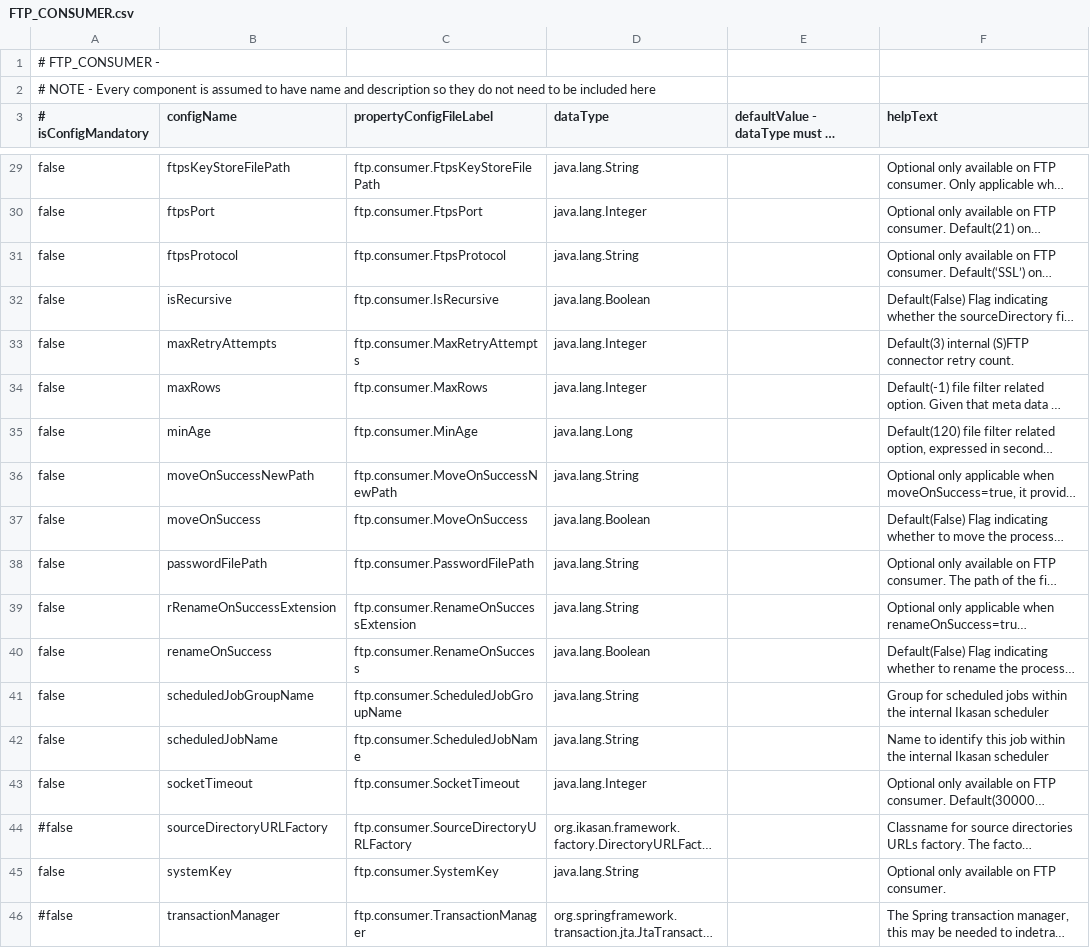
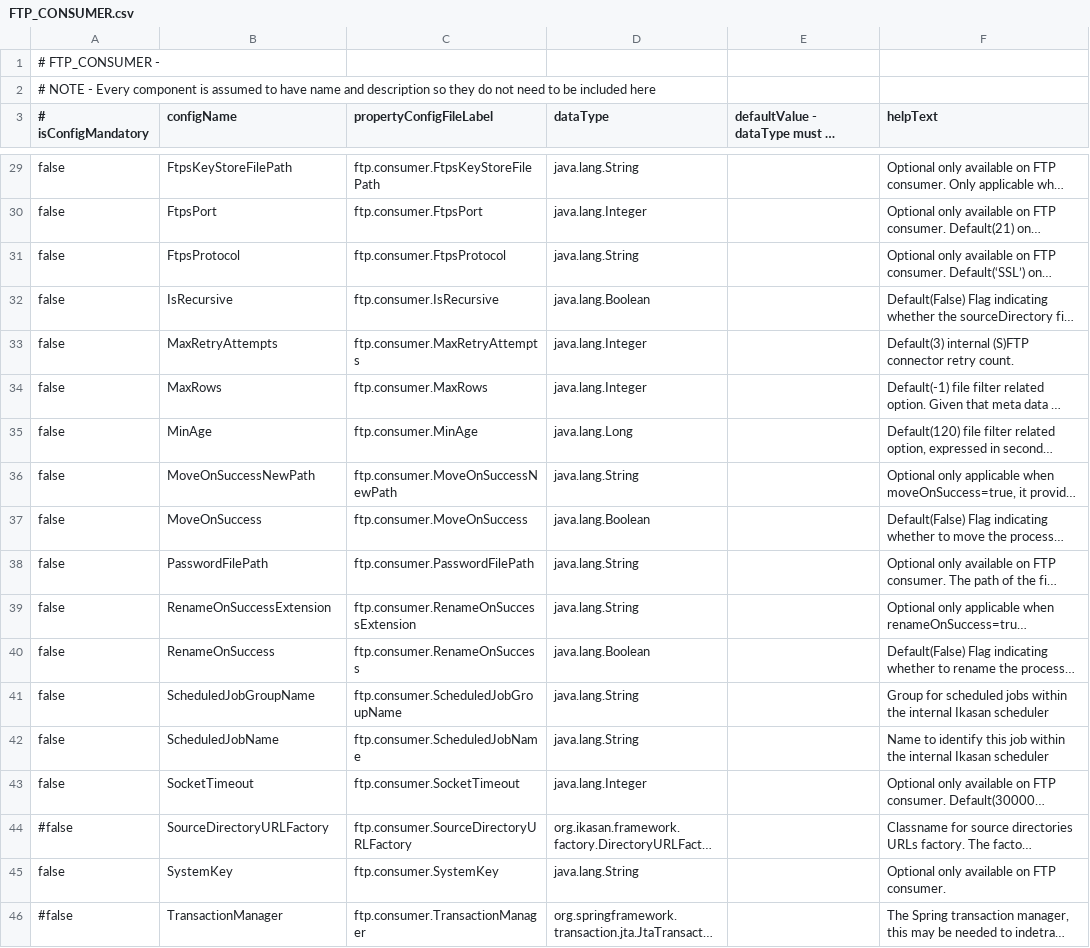
Before and after one commit to ikasanEIP/IkasanStudio, a CSV file: src/main/resources/studio/componentDefinitions/FTP_CONSUMER.csv, drawn as a sheet; only a part is shown, gaps mark what is left out; long unchanged cells end in …; the diff covers the shown part only; the diff names each change by its address in the sheet, - before the commit and + after, or states it on an @@ line.

```diff
--- a/src/main/resources/studio/componentDefinitions/FTP_CONSUMER.csv
+++ b/src/main/resources/studio/componentDefinitions/FTP_CONSUMER.csv
-B29 (configName): ftpsKeyStoreFilePath
+B29 (configName): FtpsKeyStoreFilePath
-B30 (configName): ftpsPort
+B30 (configName): FtpsPort
-B31 (configName): ftpsProtocol
+B31 (configName): FtpsProtocol
-B32 (configName): isRecursive
+B32 (configName): IsRecursive
-B33 (configName): maxRetryAttempts
+B33 (configName): MaxRetryAttempts
-B34 (configName): maxRows
+B34 (configName): MaxRows
-B35 (configName): minAge
+B35 (configName): MinAge
-B36 (configName): moveOnSuccessNewPath
+B36 (configName): MoveOnSuccessNewPath
-B37 (configName): moveOnSuccess
+B37 (configName): MoveOnSuccess
-B38 (configName): passwordFilePath
+B38 (configName): PasswordFilePath
-B39 (configName): rRenameOnSuccessExtension
+B39 (configName): RenameOnSuccessExtension
-B40 (configName): renameOnSuccess
+B40 (configName): RenameOnSuccess
-B41 (configName): scheduledJobGroupName
+B41 (configName): ScheduledJobGroupName
-B42 (configName): scheduledJobName
+B42 (configName): ScheduledJobName
-B43 (configName): socketTimeout
+B43 (configName): SocketTimeout
-B44 (configName): sourceDirectoryURLFactory
+B44 (configName): SourceDirectoryURLFactory
-B45 (configName): systemKey
+B45 (configName): SystemKey
-B46 (configName): transactionManager
+B46 (configName): TransactionManager
```
Also changed, not shown: 26 edited cells elsewhere in this file, 9 other files.
